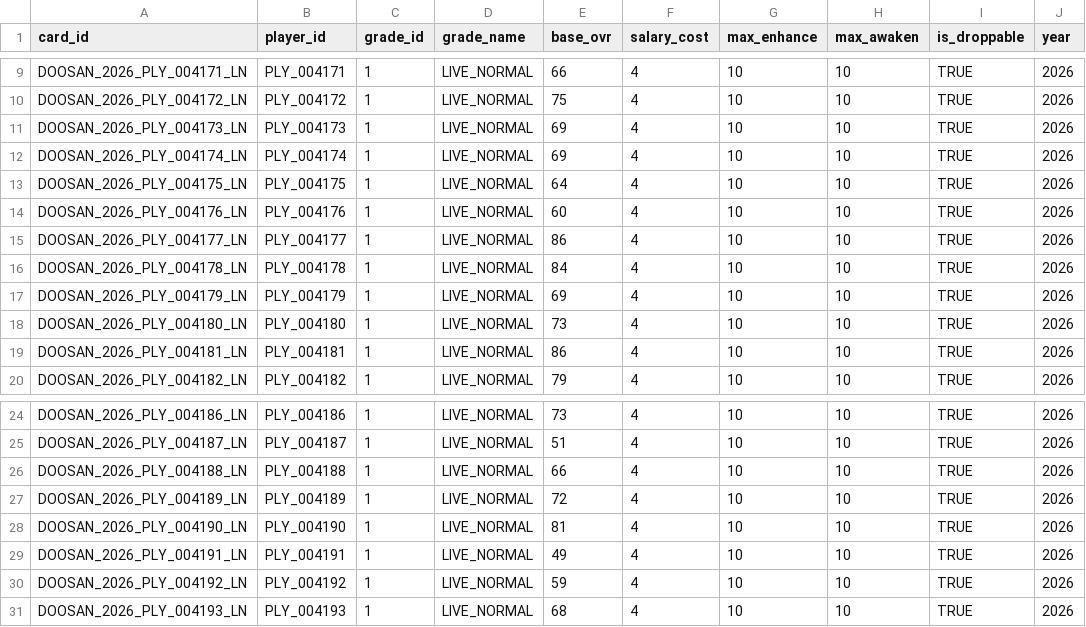
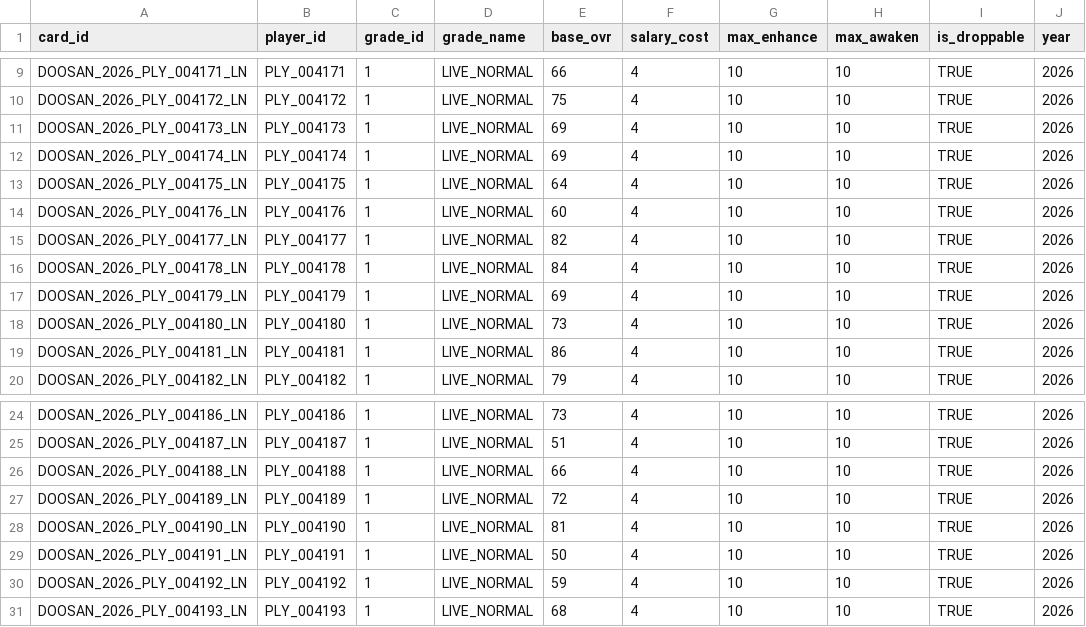
Before and after one commit to jangyun-kim/KBO-StoveLeague-GM, a CSV file: Assets/Resources/Data/cards_DOOSAN.csv, drawn as a sheet; only a part is shown, gaps mark what is left out.

```diff
--- a/Assets/Resources/Data/cards_DOOSAN.csv
+++ b/Assets/Resources/Data/cards_DOOSAN.csv
@@ -14,3 +14,3 @@ DOOSAN_2026_PLY_004175_LN,PLY_004175,1,LIVE_NORMAL,64,4,10,10,TRUE,2026
 DOOSAN_2026_PLY_004176_LN,PLY_004176,1,LIVE_NORMAL,60,4,10,10,TRUE,2026
-DOOSAN_2026_PLY_004177_LN,PLY_004177,1,LIVE_NORMAL,86,4,10,10,TRUE,2026
+DOOSAN_2026_PLY_004177_LN,PLY_004177,1,LIVE_NORMAL,82,4,10,10,TRUE,2026
 DOOSAN_2026_PLY_004178_LN,PLY_004178,1,LIVE_NORMAL,84,4,10,10,TRUE,2026
@@ -28,3 +28,3 @@ DOOSAN_2026_PLY_004189_LN,PLY_004189,1,LIVE_NORMAL,72,4,10,10,TRUE,2026
 DOOSAN_2026_PLY_004190_LN,PLY_004190,1,LIVE_NORMAL,81,4,10,10,TRUE,2026
-DOOSAN_2026_PLY_004191_LN,PLY_004191,1,LIVE_NORMAL,49,4,10,10,TRUE,2026
+DOOSAN_2026_PLY_004191_LN,PLY_004191,1,LIVE_NORMAL,50,4,10,10,TRUE,2026
 DOOSAN_2026_PLY_004192_LN,PLY_004192,1,LIVE_NORMAL,59,4,10,10,TRUE,2026
```
Also changed, not shown: Assets/Resources/Data/cards_HANWHA.csv, Assets/Resources/Data/cards_KIWOOM.csv, 45 other files.
